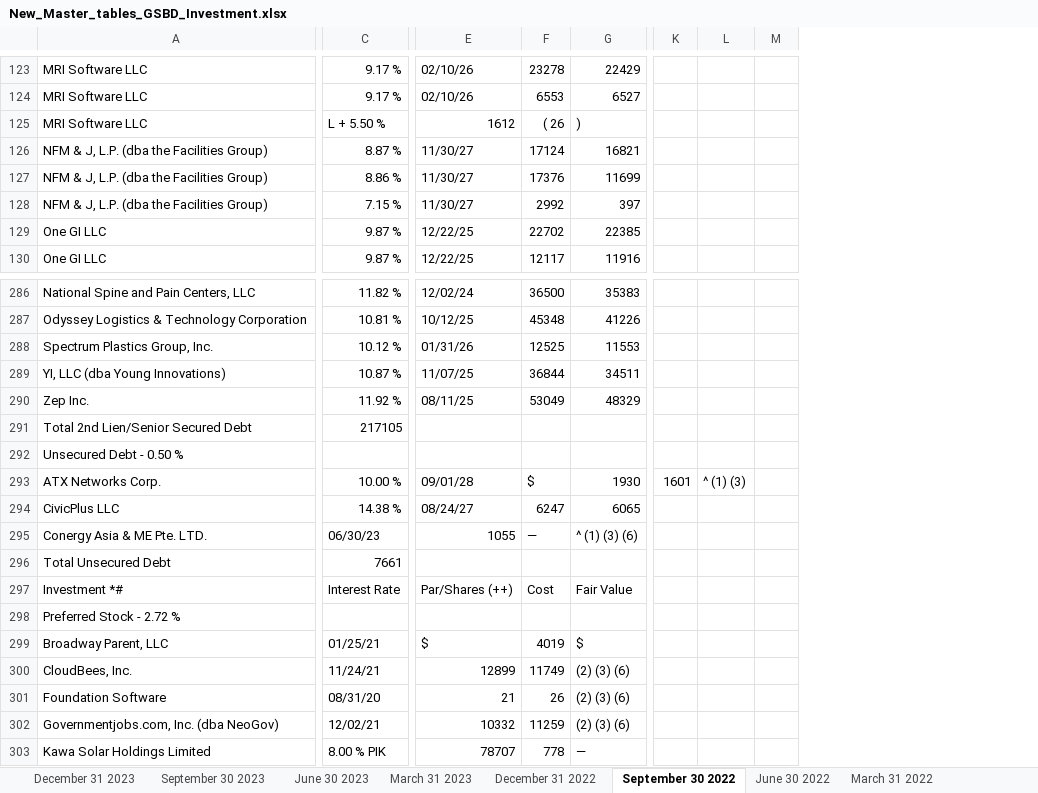
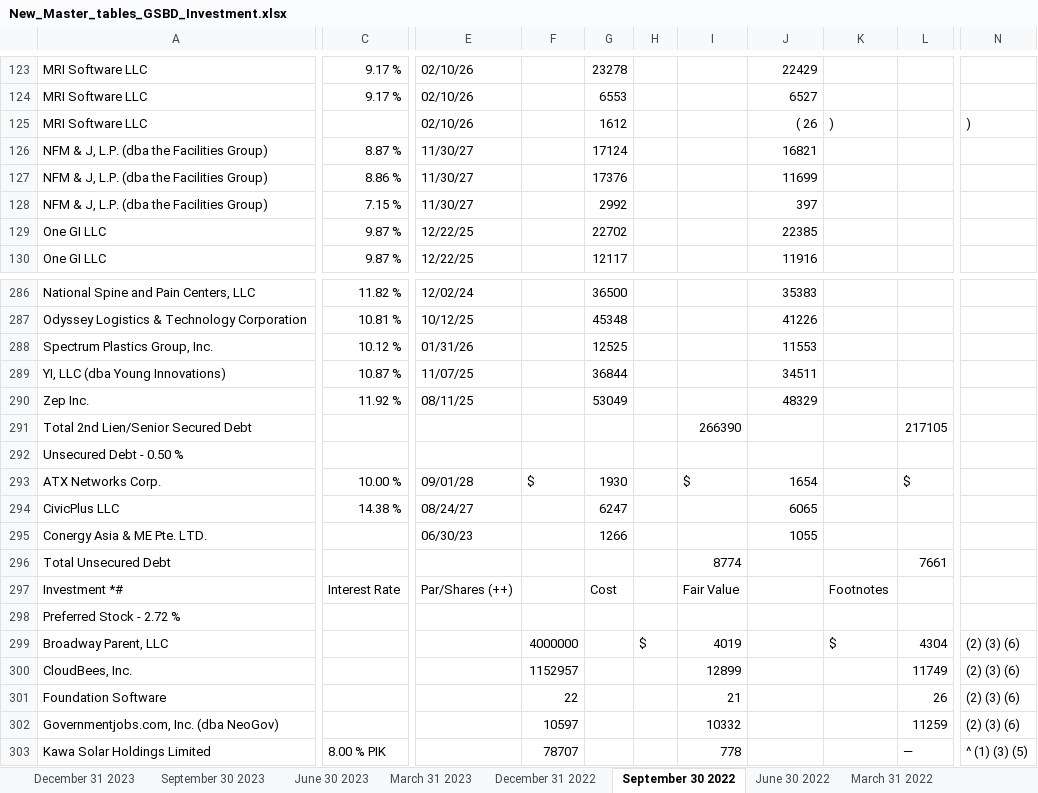
Before and after one commit to fuadh246/BDC_RA, an Excel workbook: GSBD/New_Master_tables_GSBD_Investment.xlsx, sheet September 30 2022, drawn as a sheet; only a part is shown, gaps mark what is left out; values as stored, in another font and other column widths than the file's, no cell formats; removed rows and columns are numbered as before the commit, all else as after; rows hold the shown columns only; the diff covers the shown part only; the diff names each change by its address in the sheet, - before the commit and + after, or states it on an @@ line.

```diff
--- a/GSBD/New_Master_tables_GSBD_Investment.xlsx (sheet September 30 2022)
+++ b/GSBD/New_Master_tables_GSBD_Investment.xlsx (sheet September 30 2022)
+column F, row 293: $; row 300: 1152957; row 303: 78707
+column H, empty
+column I, rows 291-293: 266390 |  | $; rows 296-297: 8774 | Fair Value; row 300: 12899; row 303: 778
+column K, row 125: ); row 297: Footnotes
+column L, rows 291-293: 217105 |  | $; row 296: 7661; row 300: 11749; row 303: —
+column N, row 125: ); row 300: (2) (3) (6); row 303: ^ (1) (3) (5)
-column K, row 293: 1601
-column L, row 293: ^ (1) (3)
-column M, empty
-C125: L + 5.50 %
+C125: (empty)
-E125: 1612
+E125: 02/10/26
-G125: ( 26
+G125: 1612
-J125: )
+J125: ( 26
-C291: 217105
+C291: (empty)
-G293: $
+G293: 1930
-J293: 1930
+J293: 1654
-row 295: Conergy Asia & ME Pte. LTD. | 06/30/23 | 1055 | — | ^ (1) (3) (6)
+row 295: Conergy Asia & ME Pte. LTD. |  | 06/30/23 |  | 1266 |  |  | 1055
-C296: 7661
+C296: (empty)
-J297: Fair Value
+J297: (empty)
-row 299: Broadway Parent, LLC | 01/25/21 | $ | 4019 | $
+row 299: Broadway Parent, LLC |  |  | 4000000 |  | $ | 4019 |  | $ | 4304 | (2) (3) (6)
-C300: 11/24/21
+C300: (empty)
-E300: 12899
+E300: (empty)
-G300: 11749
+G300: (empty)
-J300: (2) (3) (6)
+J300: (empty)
-row 301: Foundation Software | 08/31/20 | 21 | 26 | (2) (3) (6)
-row 302: Governmentjobs.com, Inc. (dba NeoGov) | 12/02/21 | 10332 | 11259 | (2) (3) (6)
+row 301: Foundation Software |  |  | 22 |  |  | 21 |  |  | 26 | (2) (3) (6)
+row 302: Governmentjobs.com, Inc. (dba NeoGov) |  |  | 10597 |  |  | 10332 |  |  | 11259 | (2) (3) (6)
-E303: 78707
+E303: (empty)
-G303: 778
+G303: (empty)
-J303: —
+J303: (empty)
```
Also changed, not shown: 33 added rows, 33 removed rows and 709 edited cells elsewhere in this sheet, sheet September 30 2023, sheet June 30 2021, sheet March 31 2023, sheet December 31 2022, sheet December 31 2023, sheet June 30 2023, 18 more sheets, other sheet tabs, cell formats, GSBD/GSBC_sec_filing_links.xlsx, 39 other files.
